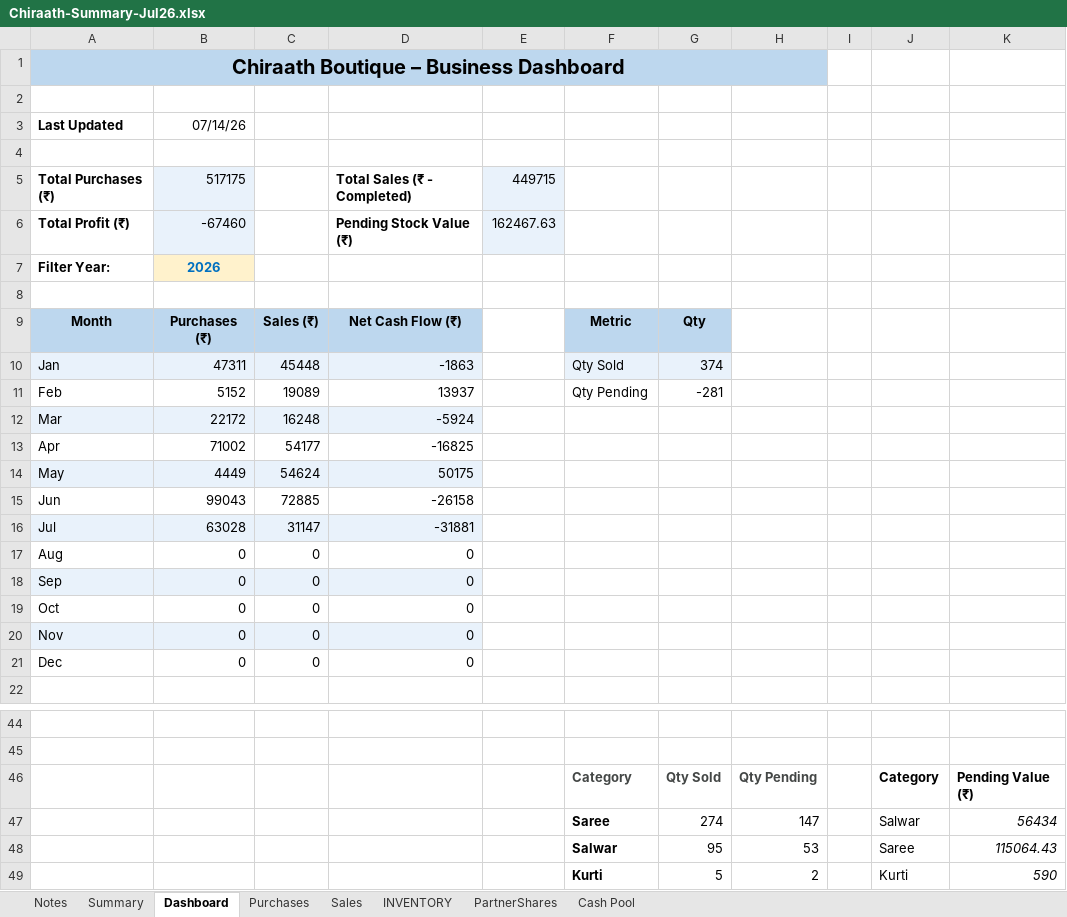
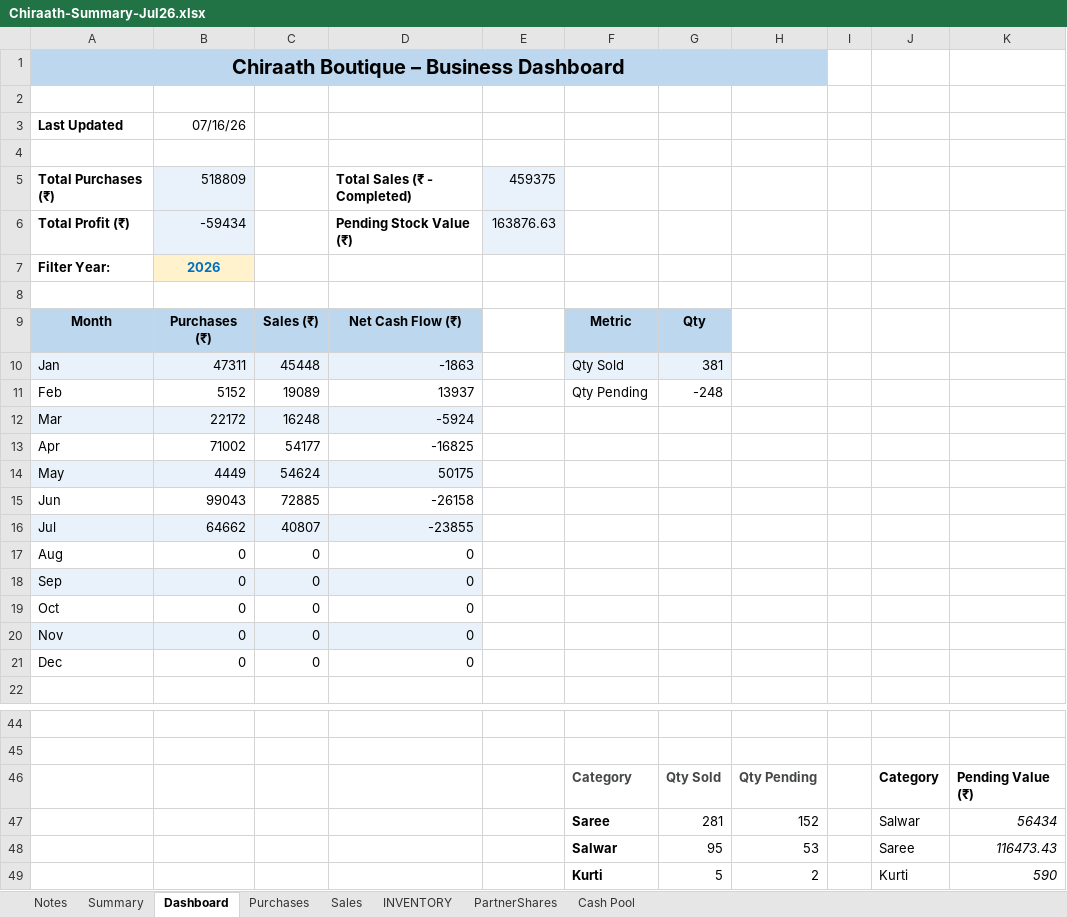
Before and after one commit to anoopp87/chiraath-partner-dashboard, an Excel workbook: docs/Chiraath-Summary-Jul26.xlsx, sheet Dashboard, drawn as a sheet; only a part is shown, gaps mark what is left out; values as stored, in another font and other column widths than the file's, no borders; charts and pictures not drawn; removed rows and columns are numbered as before the commit, all else as after; the diff names each change by its address in the sheet, - before the commit and + after, or states it on an @@ line.

```diff
--- a/docs/Chiraath-Summary-Jul26.xlsx (sheet Dashboard)
+++ b/docs/Chiraath-Summary-Jul26.xlsx (sheet Dashboard)
-B3: 07/14/26
+B3: 07/16/26
-B5: 517175
+B5: 518809
-E5: 449715
+E5: 459375
-B6: -67460
+B6: -59434
-E6: 162467.63
+E6: 163876.63
-G10: 374
+G10: 381
-G11: -281
+G11: -248
-row 16: Jul | 63028 | 31147 | -31881
+row 16: Jul | 64662 | 40807 | -23855
-G47: 274
+G47: 281
-H47: 147
+H47: 152
-K48: 115064.43
+K48: 116473.43
```
Also changed, not shown: sheet INVENTORY, sheet Sales, sheet Summary, sheet PartnerShares, sheet Purchases, sheet Cash Pool, charts or pictures, input/Chiraath - Business Summary.xlsx, 5 other files.
